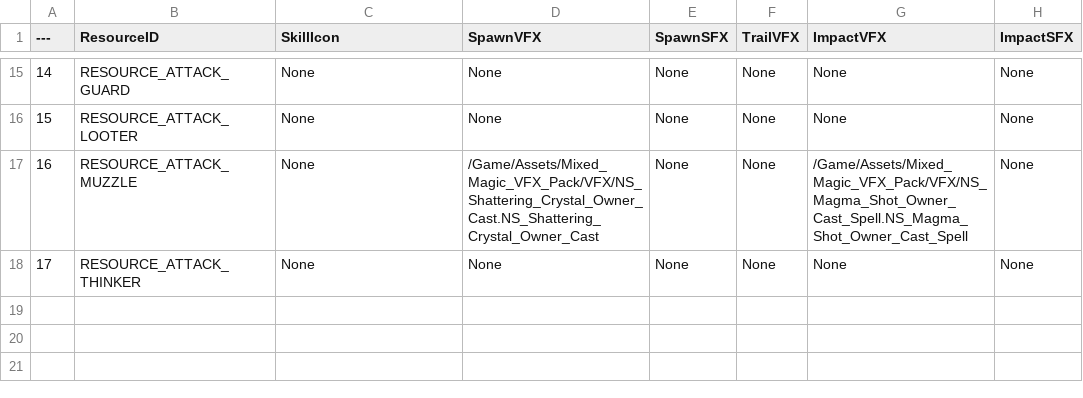
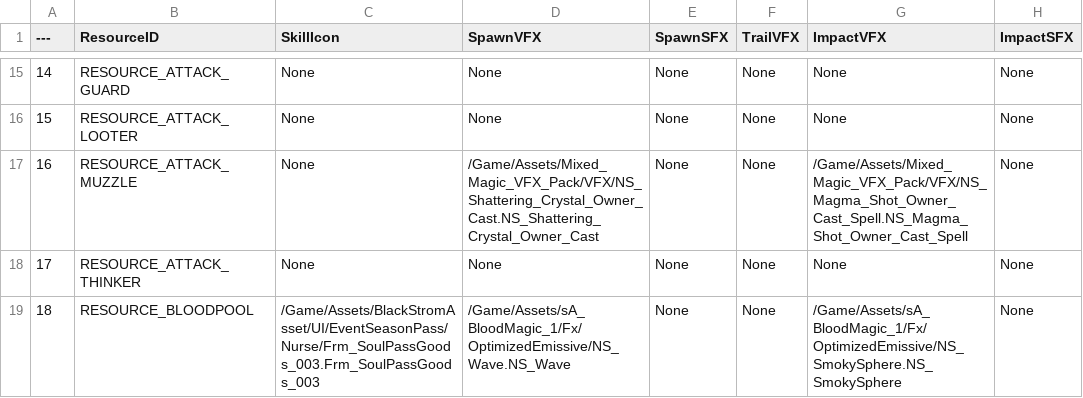
Before and after one commit to Lucky-Rabbit-s-Foot-v2/Lunar_Realm, a CSV file: ExternalSource/SkillResourceData.csv, drawn as a sheet; only a part is shown, gaps mark what is left out.

```diff
--- a/ExternalSource/SkillResourceData.csv
+++ b/ExternalSource/SkillResourceData.csv
@@ -18 +18,2 @@
 17,"RESOURCE_ATTACK_THINKER","None","None","None","None","None","None"
+18,"RESOURCE_BLOODPOOL","/Game/Assets/BlackStromAsset/UI/EventSeasonPass/Nurse/Frm_SoulPassGoods_003.Frm_SoulPassGoods_003","/Game/Assets/sA_BloodMagic_1/Fx/OptimizedEmissive/NS_Wave.NS_Wave","None","None","/Game/Assets/sA_BloodMagic_1/Fx/OptimizedEmissive/NS_SmokySphere.NS_SmokySphere","None"
```
Also changed, not shown: ExternalSource/SkillEffectData.csv, ExternalSource/SkillStaticData.csv, 1 other file.
